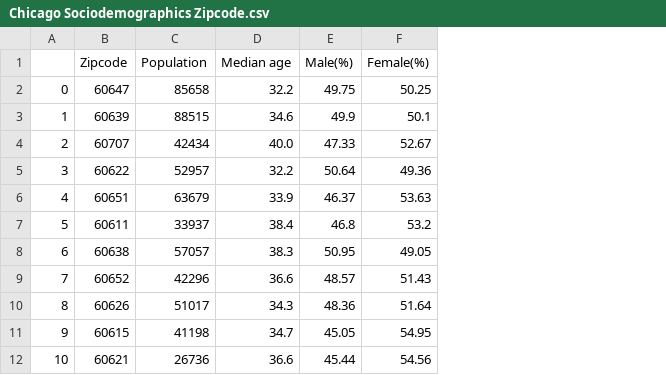
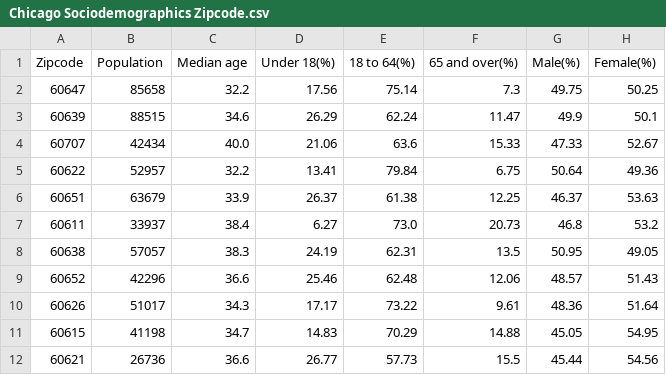
Before and after one commit to uic-cs418/modeling-the-pandemic, a CSV file: Chicago Sociodemographics Zipcode.csv, drawn as a sheet; only a part is shown; removed rows and columns are numbered as before the commit, all else as after; the diff names each change by its address in the sheet, - before the commit and + after, or states it on an @@ line.

Commit message:
added age groups in sociodem

```diff
--- a/Chicago Sociodemographics Zipcode.csv
+++ b/Chicago Sociodemographics Zipcode.csv
-column A, rows 2-12: 0 | 1 | 2 | 3 | 4 | 5 | 6 | 7 | 8 | 9 | 10
+column D (Under 18(%)), rows 2-12: 17.56 | 26.29 | 21.06 | 13.41 | 26.37 | 6.27 | 24.19 | 25.46 | 17.17 | 14.83 | 26.77
+column E (18 to 64(%)), rows 2-12: 75.14 | 62.24 | 63.6 | 79.84 | 61.38 | 73.0 | 62.31 | 62.48 | 73.22 | 70.29 | 57.73
+column F (65 and over(%)), rows 2-12: 7.3 | 11.47 | 15.33 | 6.75 | 12.25 | 20.73 | 13.5 | 12.06 | 9.61 | 14.88 | 15.5
```
Also changed, not shown: 2 other files.
